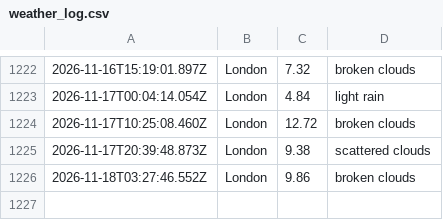
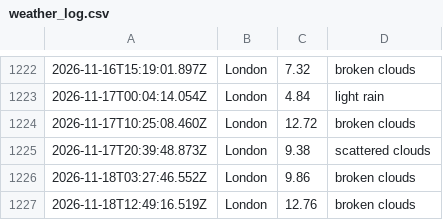
Before and after one commit to ialakija98/Weather-app-js, a CSV file: data/weather_log.csv, drawn as a sheet; only a part is shown, gaps mark what is left out; the diff names each change by its address in the sheet, - before the commit and + after, or states it on an @@ line.

```diff
--- a/data/weather_log.csv
+++ b/data/weather_log.csv
+row 1227: 2026-11-18T12:49:16.519Z | London | 12.76 | broken clouds
```
Also changed, not shown: 1 other file.
